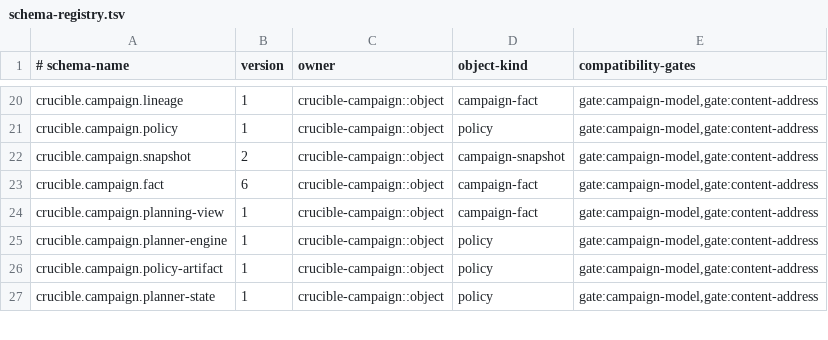
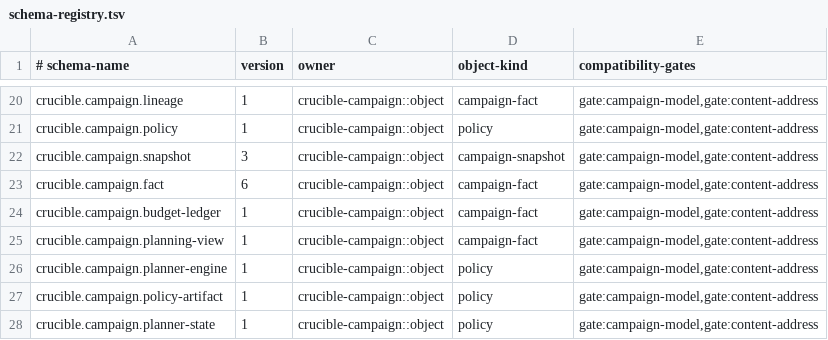
Before and after one commit to andyl-technologies/aos, a TSV file: docs/rfcs/0020-crucible-campaigns/schema-registry.tsv, drawn as a sheet; only a part is shown, gaps mark what is left out.

Commit message:
Enforce aggregate campaign grants with authenticated budget ledgers
Signed-off-by: Dylan Plecki <dylan@andyl.com>

```diff
--- a/docs/rfcs/0020-crucible-campaigns/schema-registry.tsv
+++ b/docs/rfcs/0020-crucible-campaigns/schema-registry.tsv
@@ -21,4 +21,5 @@ crucible.campaign.lineage	1	crucible-campaign::object	campaign-fact	gate:campaig
 crucible.campaign.policy	1	crucible-campaign::object	policy	gate:campaign-model,gate:content-address
-crucible.campaign.snapshot	2	crucible-campaign::object	campaign-snapshot	gate:campaign-model,gate:content-address
+crucible.campaign.snapshot	3	crucible-campaign::object	campaign-snapshot	gate:campaign-model,gate:content-address
 crucible.campaign.fact	6	crucible-campaign::object	campaign-fact	gate:campaign-model,gate:content-address
+crucible.campaign.budget-ledger	1	crucible-campaign::object	campaign-fact	gate:campaign-model,gate:content-address
 crucible.campaign.planning-view	1	crucible-campaign::object	campaign-fact	gate:campaign-model,gate:content-address
```
Also changed, not shown: 33 other files.
